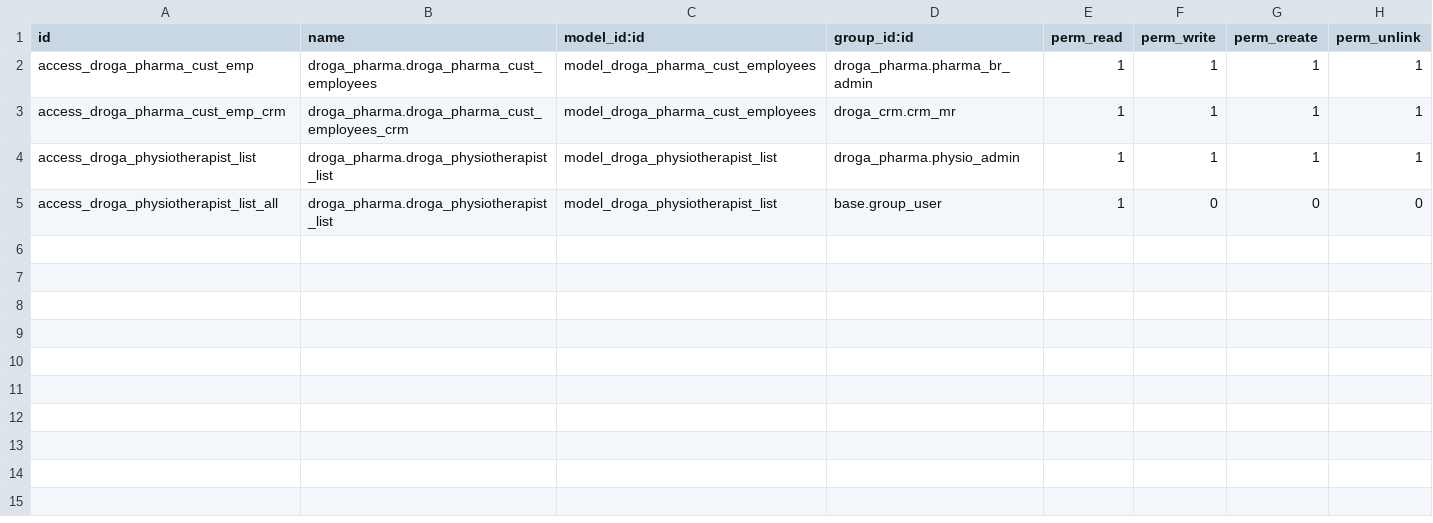
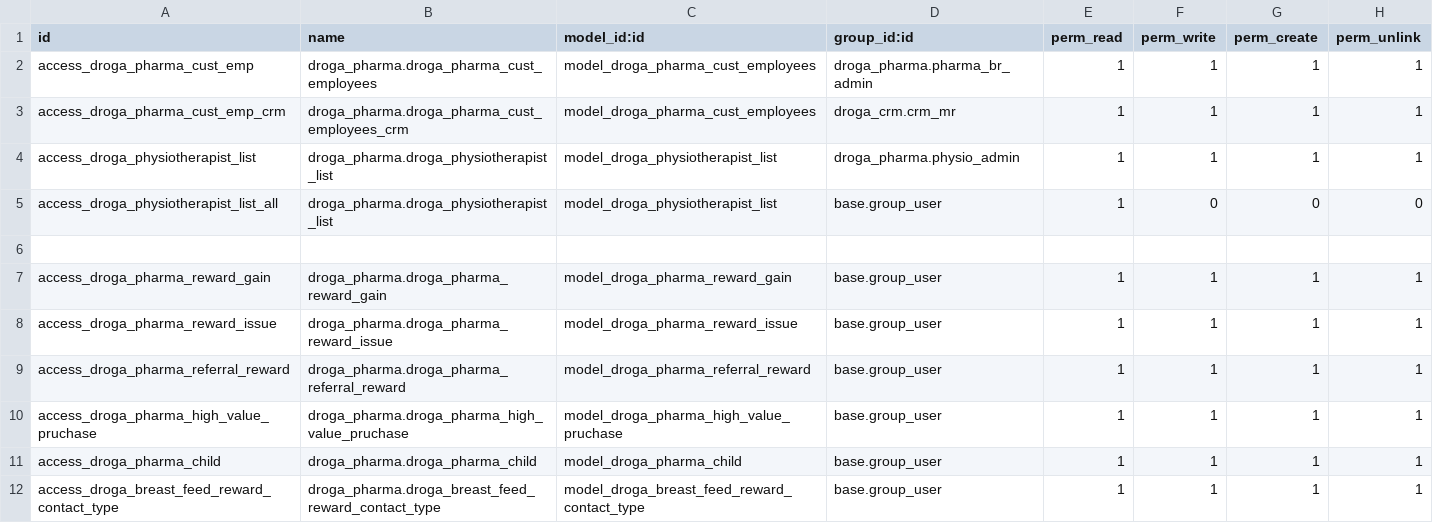
Before and after one commit to phillmona-dev/ecs_erp, a CSV file: droga_pharma/security/ir.model.access.csv, drawn as a sheet.

Commit message:
Sales and pharmacy changes
Sales and pharmacy changes

```diff
--- a/droga_pharma/security/ir.model.access.csv
+++ b/droga_pharma/security/ir.model.access.csv
@@ -5 +5,8 @@ access_droga_physiotherapist_list,droga_pharma.droga_physiotherapist_list,model_
 access_droga_physiotherapist_list_all,droga_pharma.droga_physiotherapist_list,model_droga_physiotherapist_list,base.group_user,1,0,0,0
+
+access_droga_pharma_reward_gain,droga_pharma.droga_pharma_reward_gain,model_droga_pharma_reward_gain,base.group_user,1,1,1,1
+access_droga_pharma_reward_issue,droga_pharma.droga_pharma_reward_issue,model_droga_pharma_reward_issue,base.group_user,1,1,1,1
+access_droga_pharma_referral_reward,droga_pharma.droga_pharma_referral_reward,model_droga_pharma_referral_reward,base.group_user,1,1,1,1
+access_droga_pharma_high_value_pruchase,droga_pharma.droga_pharma_high_value_pruchase,model_droga_pharma_high_value_pruchase,base.group_user,1,1,1,1
+access_droga_pharma_child,droga_pharma.droga_pharma_child,model_droga_pharma_child,base.group_user,1,1,1,1
+access_droga_breast_feed_reward_contact_type,droga_pharma.droga_breast_feed_reward_contact_type,model_droga_breast_feed_reward_contact_type,base.group_user,1,1,1,1
```
Also changed, not shown: 38 other files.
